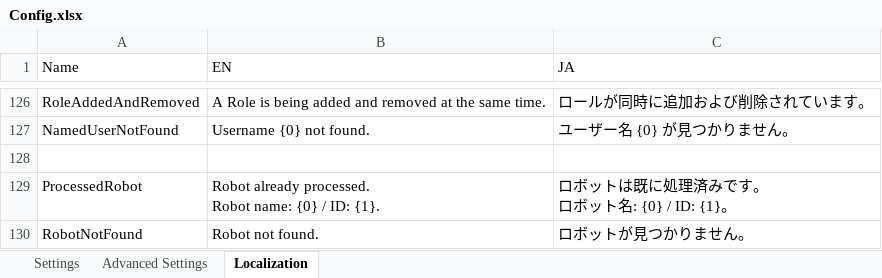
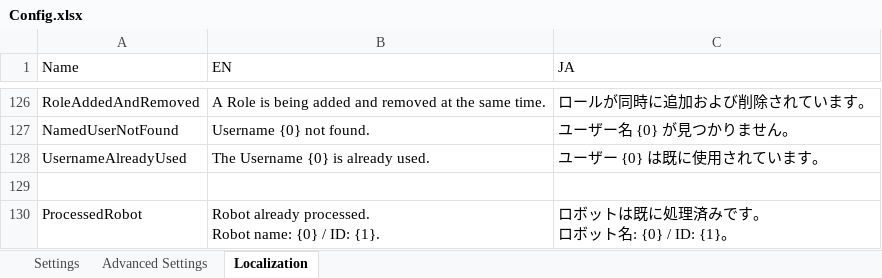
Before and after one commit to UiPath-Services/OrchestratorManager, an Excel workbook: Config.xlsx, sheet Localization, drawn as a sheet; only a part is shown, gaps mark what is left out; the shorter side is filled out with more unchanged rows; values as stored, in another font and other column widths than the file's, no borders; table styles not drawn; the diff names each change by its address in the sheet, - before the commit and + after, or states it on an @@ line.

Commit message:
Cache and reuse data about Users

```diff
--- a/Config.xlsx (sheet Localization)
+++ b/Config.xlsx (sheet Localization)
+row 128: UsernameAlreadyUsed | The Username {0} is already used. | ユーザー {0} は既に使用されています。
```
Also changed, not shown: 10 other files.
